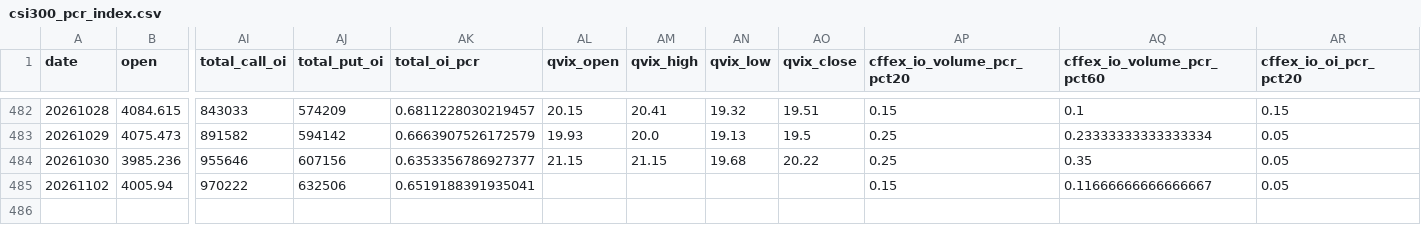
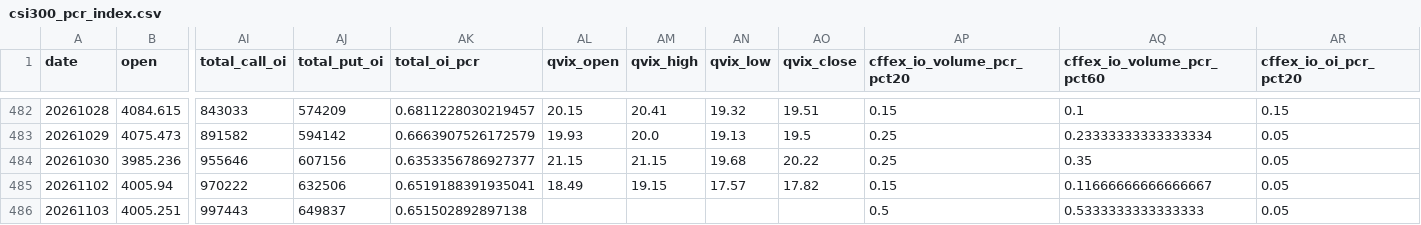
Before and after one commit to 404-Karma/csi300-pcr, a CSV file: csi300_pcr_output/csi300_pcr_index.csv, drawn as a sheet; only a part is shown, gaps mark what is left out; rows hold the shown columns only; the diff names each change by its address in the sheet, - before the commit and + after, or states it on an @@ line.

```diff
--- a/csi300_pcr_output/csi300_pcr_index.csv
+++ b/csi300_pcr_output/csi300_pcr_index.csv
-AL485 (qvix_open): (empty)
+AL485 (qvix_open): 18.49
-AM485 (qvix_high): (empty)
+AM485 (qvix_high): 19.15
-AN485 (qvix_low): (empty)
+AN485 (qvix_low): 17.57
-AO485 (qvix_close): (empty)
+AO485 (qvix_close): 17.82
+row 486: 20261103 | 4005.251 | 997443 | 649837 | 0.651502892897138 |  |  |  |  | 0.5 | 0.5333333333333333 | 0.05
```
Also changed, not shown: 3 other files.
